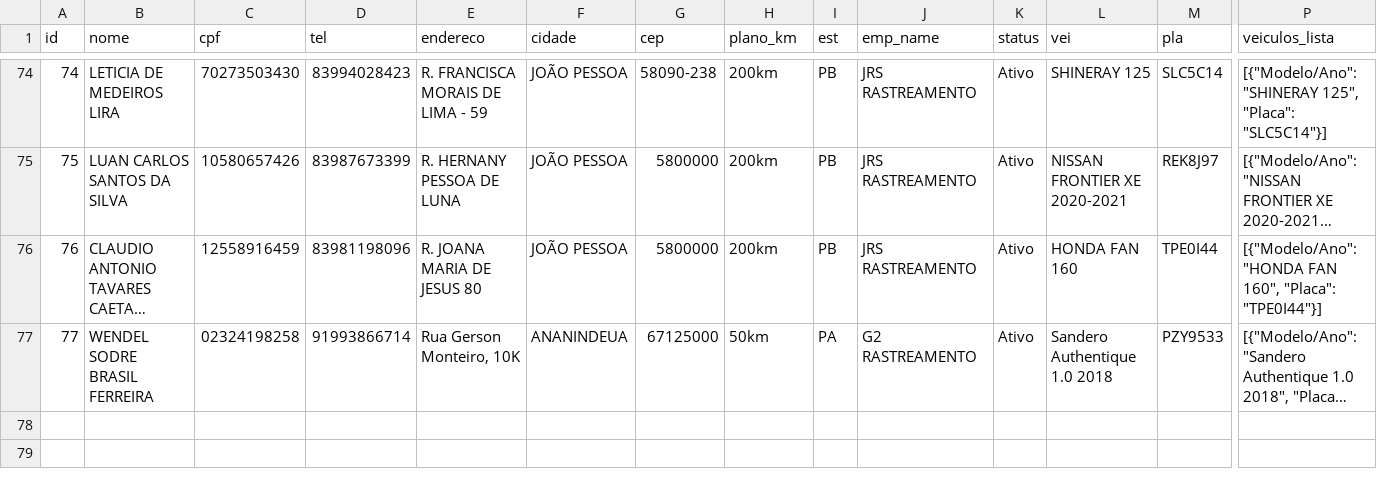
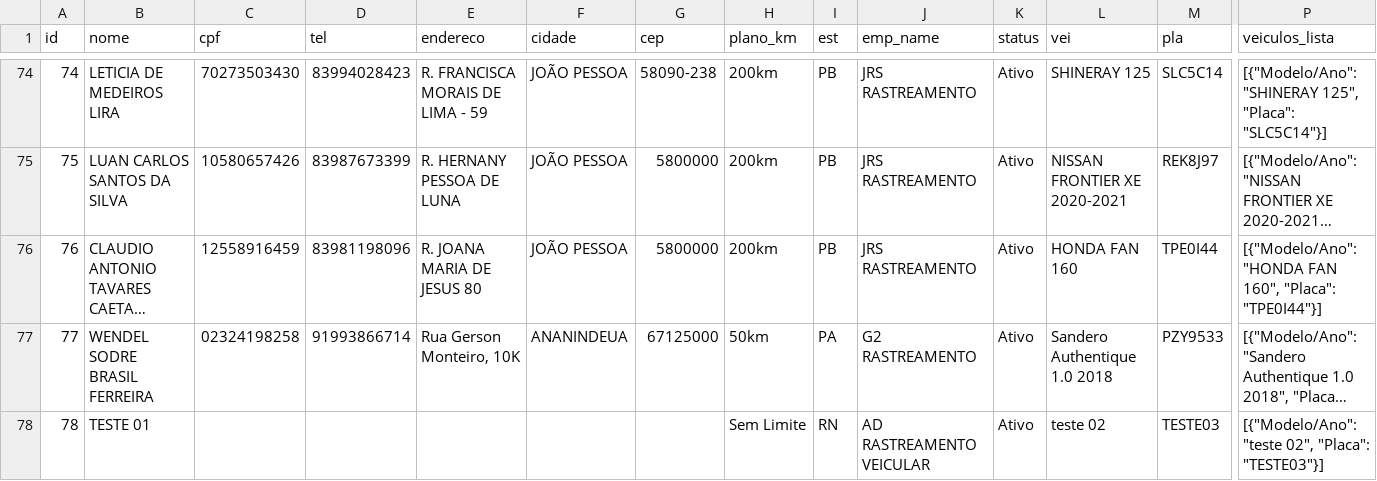
Before and after one commit to adrastreamentos/ad-central, a CSV file: AD_Assistencia/banco_clientes.csv, drawn as a sheet; only a part is shown, gaps mark what is left out; long unchanged cells end in …; rows hold the shown columns only; the diff names each change by its address in the sheet, - before the commit and + after, or states it on an @@ line.

Commit message:
🔥 Auto-salvamento: AD_Assistencia/banco_clientes.csv

```diff
--- a/AD_Assistencia/banco_clientes.csv
+++ b/AD_Assistencia/banco_clientes.csv
+row 78: 78 | TESTE 01 |  |  |  |  |  | Sem Limite | RN | AD RASTREAMENTO VEICULAR | Ativo | teste 02 | TESTE03 | [{"Modelo/Ano": "teste 02", "Placa": "TESTE03"}]
```
